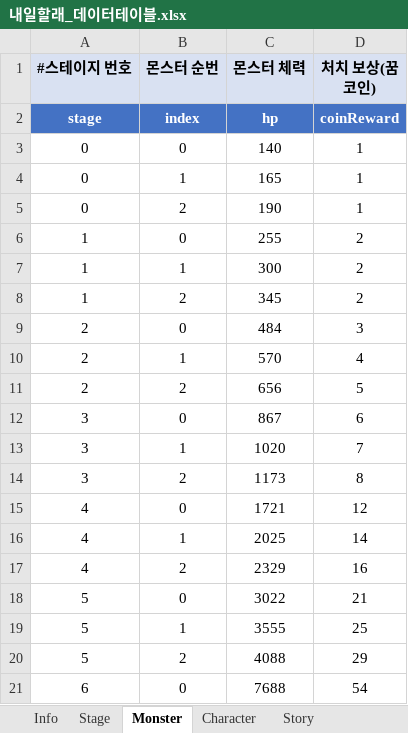
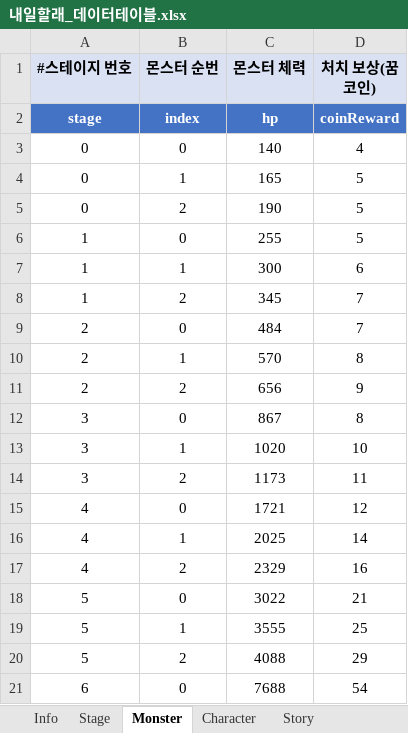
Before and after one commit to MoraDoraR1/ToMorrow, an Excel workbook: DataTable/내일할래_데이터테이블.xlsx, sheet Monster, drawn as a sheet; only a part is shown; values as stored, in another font and other column widths than the file's, no borders; the diff names each change by its address in the sheet, - before the commit and + after, or states it on an @@ line.

```diff
--- a/DataTable/내일할래_데이터테이블.xlsx (sheet Monster)
+++ b/DataTable/내일할래_데이터테이블.xlsx (sheet Monster)
-D3 (처치 보상(꿈코인)): 1
+D3 (처치 보상(꿈코인)): 4
-D4:D5 (처치 보상(꿈코인)): 1
+D4:D5 (처치 보상(꿈코인)): 5
-D6 (처치 보상(꿈코인)): 2
+D6 (처치 보상(꿈코인)): 5
-D7 (처치 보상(꿈코인)): 2
+D7 (처치 보상(꿈코인)): 6
-D8 (처치 보상(꿈코인)): 2
+D8 (처치 보상(꿈코인)): 7
-D9 (처치 보상(꿈코인)): 3
+D9 (처치 보상(꿈코인)): 7
-D10 (처치 보상(꿈코인)): 4
+D10 (처치 보상(꿈코인)): 8
-D11 (처치 보상(꿈코인)): 5
+D11 (처치 보상(꿈코인)): 9
-D12 (처치 보상(꿈코인)): 6
+D12 (처치 보상(꿈코인)): 8
-D13 (처치 보상(꿈코인)): 7
+D13 (처치 보상(꿈코인)): 10
-D14 (처치 보상(꿈코인)): 8
+D14 (처치 보상(꿈코인)): 11
```
Also changed, not shown: 5 other files.
